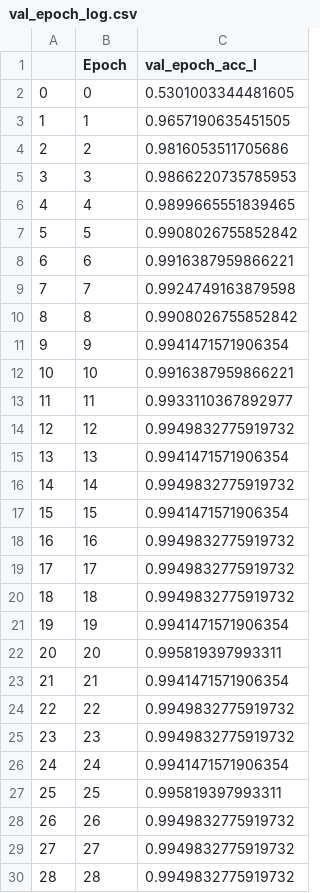
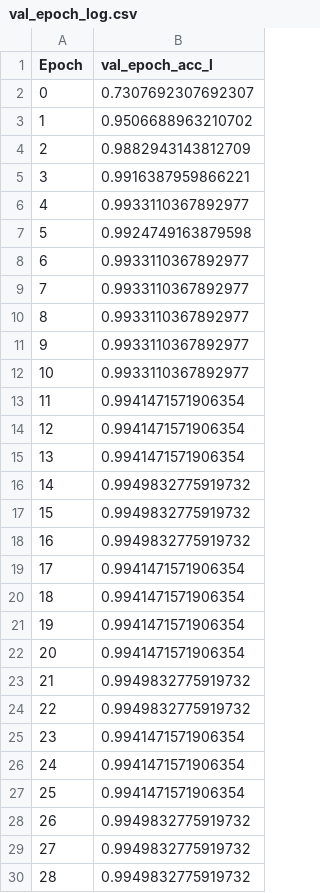
Before and after one commit to fuyboo/SPARTA, a CSV file: data/output/aptamer_prediction/val_epoch_log.csv, drawn as a sheet; only a part is shown; removed rows and columns are numbered as before the commit, all else as after; the diff covers the shown part only; the diff names each change by its address in the sheet, - before the commit and + after, or states it on an @@ line.

Commit message:
Update val_epoch_log.csv

```diff
--- a/data/output/aptamer_prediction/val_epoch_log.csv
+++ b/data/output/aptamer_prediction/val_epoch_log.csv
-column A, rows 2-30: 0 | 1 | 2 | 3 | 4 | 5 | 6 | 7 | 8 | 9 | 10 | 11 | 12 | 13 | 14 | 15 | 16 | 17 | 18 | 19 | 20 | 21 | 22 | 23 | 24 | 25 | 26 | 27 | 28
-B2 (val_epoch_acc_l): 0.5301003344481605
+B2 (val_epoch_acc_l): 0.7307692307692307
-B3 (val_epoch_acc_l): 0.9657190635451505
+B3 (val_epoch_acc_l): 0.9506688963210702
-B4 (val_epoch_acc_l): 0.9816053511705686
+B4 (val_epoch_acc_l): 0.9882943143812709
-B5 (val_epoch_acc_l): 0.9866220735785953
+B5 (val_epoch_acc_l): 0.9916387959866221
-B6 (val_epoch_acc_l): 0.9899665551839465
+B6 (val_epoch_acc_l): 0.9933110367892977
-B7 (val_epoch_acc_l): 0.9908026755852842
+B7 (val_epoch_acc_l): 0.9924749163879598
-B8 (val_epoch_acc_l): 0.9916387959866221
+B8 (val_epoch_acc_l): 0.9933110367892977
-B9 (val_epoch_acc_l): 0.9924749163879598
+B9 (val_epoch_acc_l): 0.9933110367892977
-B10 (val_epoch_acc_l): 0.9908026755852842
+B10 (val_epoch_acc_l): 0.9933110367892977
-B11 (val_epoch_acc_l): 0.9941471571906354
+B11 (val_epoch_acc_l): 0.9933110367892977
-B12 (val_epoch_acc_l): 0.9916387959866221
+B12 (val_epoch_acc_l): 0.9933110367892977
-B13 (val_epoch_acc_l): 0.9933110367892977
+B13 (val_epoch_acc_l): 0.9941471571906354
-B14 (val_epoch_acc_l): 0.9949832775919732
+B14 (val_epoch_acc_l): 0.9941471571906354
-B17 (val_epoch_acc_l): 0.9941471571906354
+B17 (val_epoch_acc_l): 0.9949832775919732
-B19:B20 (val_epoch_acc_l): 0.9949832775919732
+B19:B20 (val_epoch_acc_l): 0.9941471571906354
-B22 (val_epoch_acc_l): 0.995819397993311
+B22 (val_epoch_acc_l): 0.9941471571906354
-B23 (val_epoch_acc_l): 0.9941471571906354
+B23 (val_epoch_acc_l): 0.9949832775919732
-B25 (val_epoch_acc_l): 0.9949832775919732
+B25 (val_epoch_acc_l): 0.9941471571906354
-B27 (val_epoch_acc_l): 0.995819397993311
+B27 (val_epoch_acc_l): 0.9941471571906354
```
Also changed, not shown: 62 edited cells elsewhere in this file.
